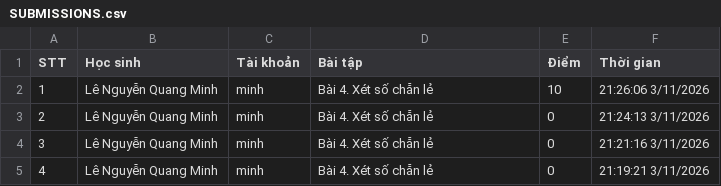
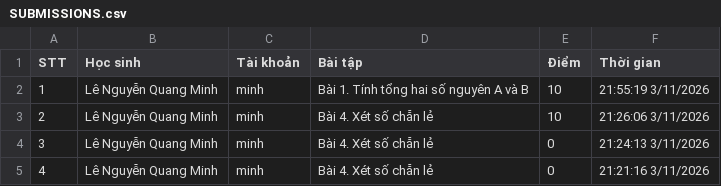
Before and after one commit to thefuong119/ai-python-thcs, a CSV file: SUBMISSIONS.csv, drawn as a sheet; only a part is shown; the shorter side is filled out with more unchanged rows; addresses are those after the commit; the diff names each change by its address in the sheet, - before the commit and + after, or states it on an @@ line.

Commit message:
[Submissions] Cập nhật 21:55:20 3/11/2026

```diff
--- a/SUBMISSIONS.csv
+++ b/SUBMISSIONS.csv
+row 2: 1 | Lê Nguyễn Quang Minh | minh | Bài 1. Tính tổng hai số nguyên A và B | 10 | 21:55:19 3/11/2026
@@ column A (STT) renumbered from row 3 down @@
```
